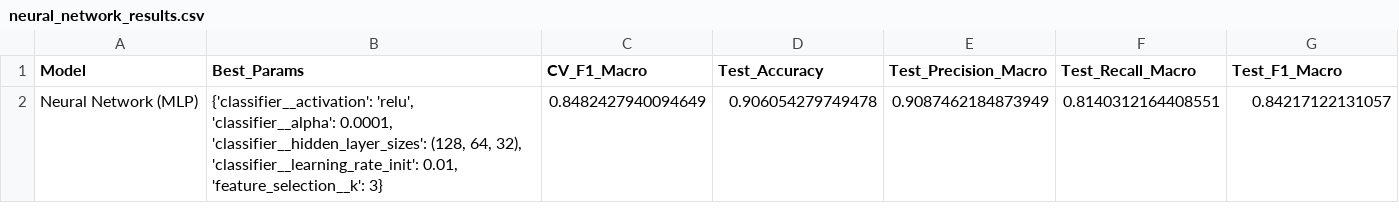
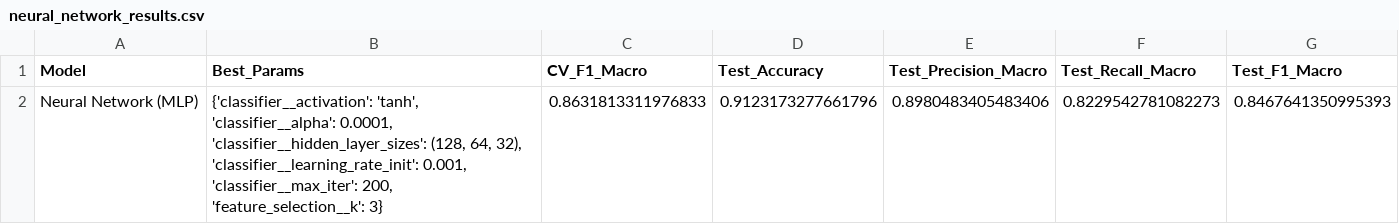
Before and after one commit to FjollaNebihi/StudentPerformance, a CSV file: StudentPerformance/results/neural_network_results.csv, drawn as a sheet; removed rows and columns are numbered as before the commit, all else as after; the diff names each change by its address in the sheet, - before the commit and + after, or states it on an @@ line.

Commit message:
re-checking the epochs for mlp training to get the best case possible

```diff
--- a/StudentPerformance/results/neural_network_results.csv
+++ b/StudentPerformance/results/neural_network_results.csv
-row 2: Neural Network (MLP) | {'classifier__activation': 'relu', 'classifier__alpha': 0.0001, 'classifier__hidden_layer_sizes': (128, 64, 32), 'classifier__learning_rate_init': 0.01, 'feature_selection__k': 3} | 0.8482427940094649 | 0.906054279749478 | 0.9087462184873949 | 0.8140312164408551 | 0.84217122131057
+row 2: Neural Network (MLP) | {'classifier__activation': 'tanh', 'classifier__alpha': 0.0001, 'classifier__hidden_layer_sizes': (128, 64, 32), 'classifier__learning_rate_init': 0.001, 'classifier__max_iter': 200, 'feature_selection__k': 3} | 0.8631813311976833 | 0.9123173277661796 | 0.8980483405483406 | 0.8229542781082273 | 0.8467641350995393
```
Also changed, not shown: 7 other files.
